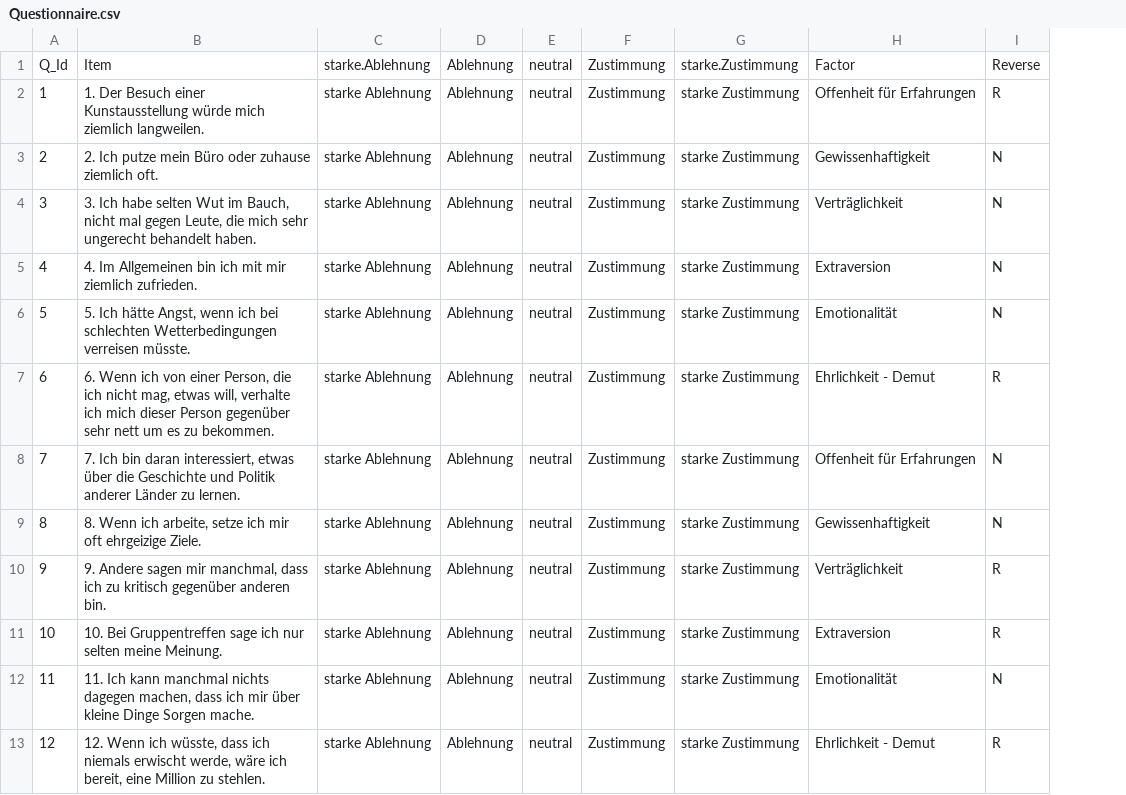
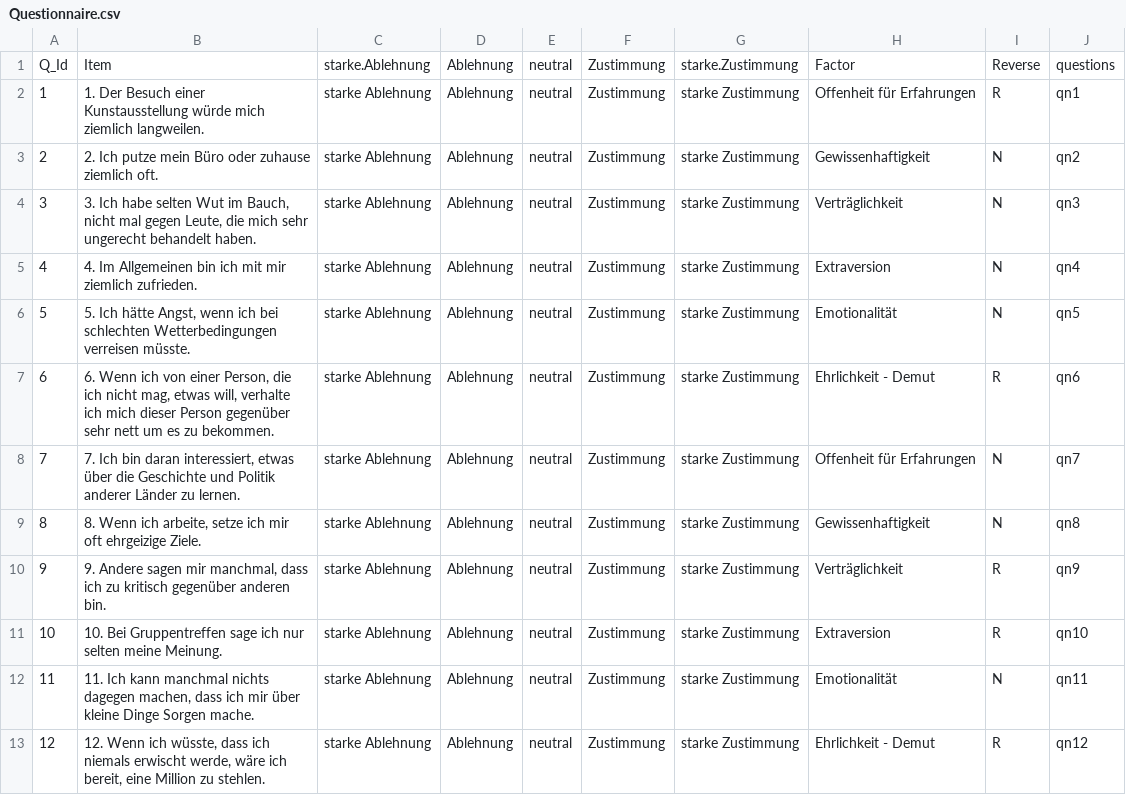
Before and after one commit to blumoestit/Survey_shiny_Dashboard, a CSV file: Questionnaire.csv, drawn as a sheet; only a part is shown; the diff names each change by its address in the sheet, - before the commit and + after, or states it on an @@ line.

```diff
--- a/Questionnaire.csv
+++ b/Questionnaire.csv
+column J, rows 1-13: questions | qn1 | qn2 | qn3 | qn4 | qn5 | qn6 | qn7 | qn8 | qn9 | qn10 | qn11 | qn12
```
Also changed, not shown: Student_Sample_mean_sd_n1126.csv, 3 other files.
